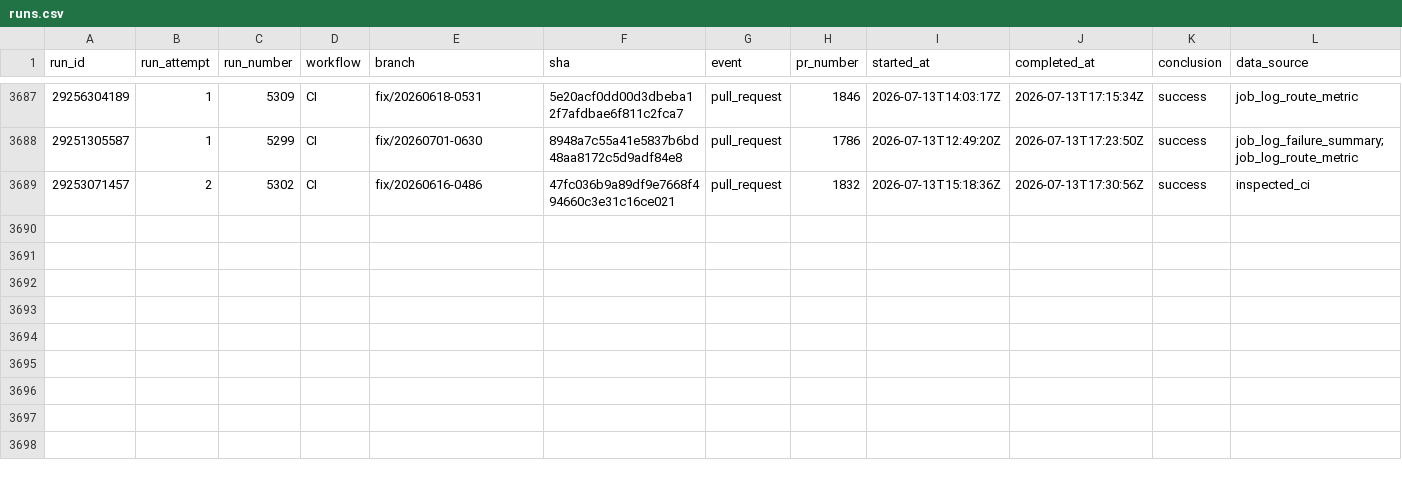
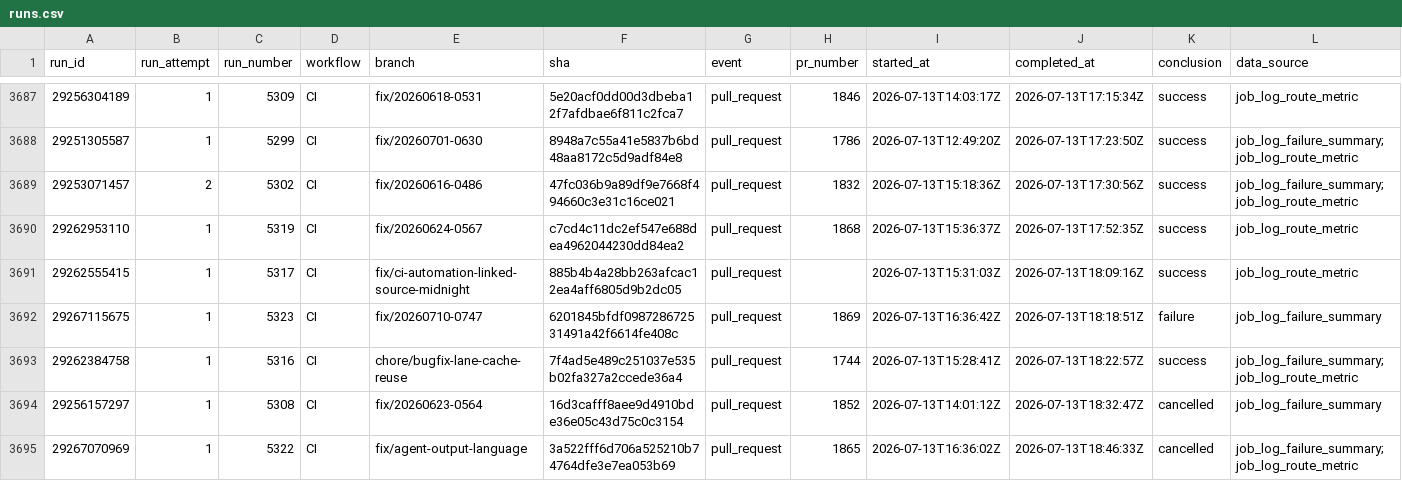
Before and after one commit to AOE-HQ/e2e-ci-metrics, a CSV file: data/runs.csv, drawn as a sheet; only a part is shown, gaps mark what is left out; the diff covers the shown part only.

```diff
--- a/data/runs.csv
+++ b/data/runs.csv
@@ -3688,2 +3688,8 @@ run_id,run_attempt,run_number,workflow,branch,sha,event,pr_number,started_at,com
 29251305587,1,5299,CI,fix/20260701-0630,8948a7c55a41e5837b6bd48aa8172c5d9adf84e8,pull_request,1786,2026-07-13T12:49:20Z,2026-07-13T17:23:50Z,success,job_log_failure_summary;job_log_route_metric
-29253071457,2,5302,CI,fix/20260616-0486,47fc036b9a89df9e7668f494660c3e31c16ce021,pull_request,1832,2026-07-13T15:18:36Z,2026-07-13T17:30:56Z,success,inspected_ci
+29253071457,2,5302,CI,fix/20260616-0486,47fc036b9a89df9e7668f494660c3e31c16ce021,pull_request,1832,2026-07-13T15:18:36Z,2026-07-13T17:30:56Z,success,job_log_failure_summary;job_log_route_metric
+29262953110,1,5319,CI,fix/20260624-0567,c7cd4c11dc2ef547e688dea4962044230dd84ea2,pull_request,1868,2026-07-13T15:36:37Z,2026-07-13T17:52:35Z,success,job_log_route_metric
+29262555415,1,5317,CI,fix/ci-automation-linked-source-midnight,885b4b4a28bb263afcac12ea4aff6805d9b2dc05,pull_request,,2026-07-13T15:31:03Z,2026-07-13T18:09:16Z,success,job_log_route_metric
+29267115675,1,5323,CI,fix/20260710-0747,6201845bfdf098728672531491a42f6614fe408c,pull_request,1869,2026-07-13T16:36:42Z,2026-07-13T18:18:51Z,failure,job_log_failure_summary
+29262384758,1,5316,CI,chore/bugfix-lane-cache-reuse,7f4ad5e489c251037e535b02fa327a2ccede36a4,pull_request,1744,2026-07-13T15:28:41Z,2026-07-13T18:22:57Z,success,job_log_failure_summary;job_log_route_metric
+29256157297,1,5308,CI,fix/20260623-0564,16d3cafff8aee9d4910bde36e05c43d75c0c3154,pull_request,1852,2026-07-13T14:01:12Z,2026-07-13T18:32:47Z,cancelled,job_log_failure_summary
+29267070969,1,5322,CI,fix/agent-output-language,3a522fff6d706a525210b74764dfe3e7ea053b69,pull_request,1865,2026-07-13T16:36:02Z,2026-07-13T18:46:33Z,cancelled,job_log_failure_summary;job_log_route_metric
```
Also changed, not shown: 7 added rows and 1 edited cell elsewhere in this file, data/route_platform_stats.csv, data/route_stats.csv, 1 other file.
